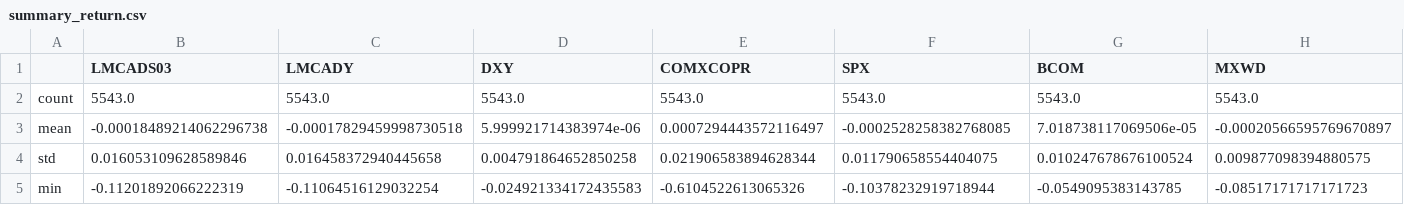
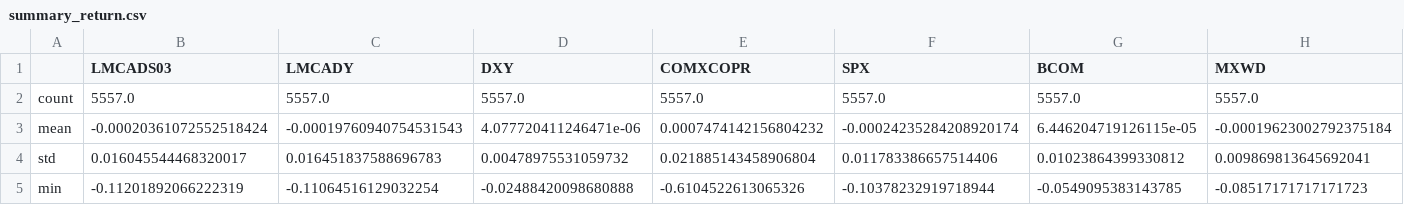
Before and after one commit to f8ac/preprocesamiento, a CSV file: out/summary_return.csv, drawn as a sheet; only a part is shown; the diff covers the shown part only; the diff names each change by its address in the sheet, - before the commit and + after, or states it on an @@ line.

```diff
--- a/out/summary_return.csv
+++ b/out/summary_return.csv
-B2 (LMCADS03): 5543.0
+B2 (LMCADS03): 5557.0
-C2 (LMCADY): 5543.0
+C2 (LMCADY): 5557.0
-D2 (DXY): 5543.0
+D2 (DXY): 5557.0
-E2 (COMXCOPR): 5543.0
+E2 (COMXCOPR): 5557.0
-F2 (SPX): 5543.0
+F2 (SPX): 5557.0
-G2 (BCOM): 5543.0
+G2 (BCOM): 5557.0
-H2 (MXWD): 5543.0
+H2 (MXWD): 5557.0
-B3 (LMCADS03): -0.00018489214062296738
+B3 (LMCADS03): -0.00020361072552518424
-C3 (LMCADY): -0.00017829459998730518
+C3 (LMCADY): -0.00019760940754531543
-D3 (DXY): 5.999921714383974e-06
+D3 (DXY): 4.077720411246471e-06
-E3 (COMXCOPR): 0.0007294443572116497
+E3 (COMXCOPR): 0.0007474142156804232
-F3 (SPX): -0.0002528258382768085
+F3 (SPX): -0.00024235284208920174
-G3 (BCOM): 7.018738117069506e-05
+G3 (BCOM): 6.446204719126115e-05
-H3 (MXWD): -0.00020566595769670897
+H3 (MXWD): -0.00019623002792375184
-B4 (LMCADS03): 0.016053109628589846
+B4 (LMCADS03): 0.016045544468320017
-C4 (LMCADY): 0.016458372940445658
+C4 (LMCADY): 0.016451837588696783
-D4 (DXY): 0.004791864652850258
+D4 (DXY): 0.00478975531059732
-E4 (COMXCOPR): 0.021906583894628344
+E4 (COMXCOPR): 0.021885143458906804
-F4 (SPX): 0.011790658554404075
+F4 (SPX): 0.011783386657514406
-G4 (BCOM): 0.010247678676100524
+G4 (BCOM): 0.01023864399330812
-H4 (MXWD): 0.009877098394880575
+H4 (MXWD): 0.009869813645692041
-D5 (DXY): -0.024921334172435583
+D5 (DXY): -0.02488420098680888
```
Also changed, not shown: 65 edited cells elsewhere in this file, out/data_clean_raw.csv, 6 other files.
